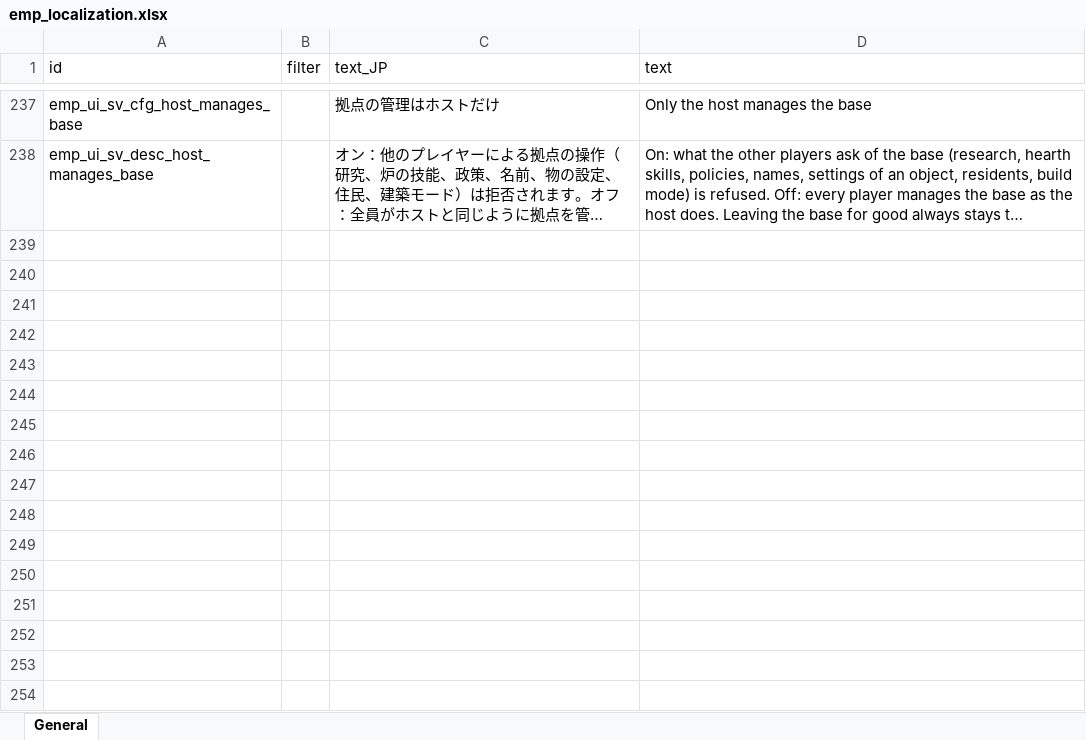
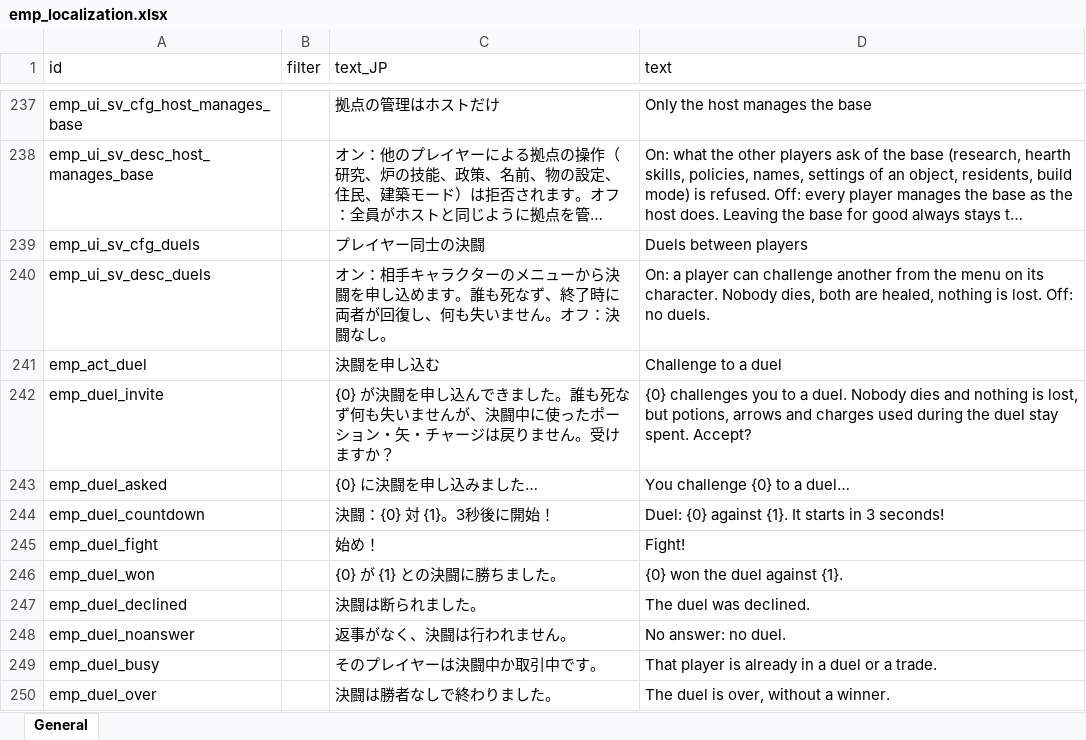
Before and after one commit to devmarcpro/elin-together, an Excel workbook: package/LangMod/EN/emp_localization.xlsx, sheet General, drawn as a sheet; only a part is shown, gaps mark what is left out; long unchanged cells end in …; values as stored, in another font and other column widths than the file's, no borders; the diff names each change by its address in the sheet, - before the commit and + after, or states it on an @@ line.

```diff
--- a/package/LangMod/EN/emp_localization.xlsx (sheet General)
+++ b/package/LangMod/EN/emp_localization.xlsx (sheet General)
+row 239: emp_ui_sv_cfg_duels |  | プレイヤー同士の決闘 | Duels between players
+row 240: emp_ui_sv_desc_duels |  | オン：相手キャラクターのメニューから決闘を申し込めます。誰も死なず、終了時に両者が回復し、何も失いません。オフ：決闘なし。 | On: a player can challenge another from the menu on its character. Nobody dies, both are healed, nothing is lost. Off: no duels.
+row 241: emp_act_duel |  | 決闘を申し込む | Challenge to a duel
+row 242: emp_duel_invite |  | {0} が決闘を申し込んできました。誰も死なず何も失いませんが、決闘中に使ったポーション・矢・チャージは戻りません。受けますか？ | {0} challenges you to a duel. Nobody dies and nothing is lost, but potions, arrows and charges used during the duel stay spent. Accept?
+row 243: emp_duel_asked |  | {0} に決闘を申し込みました… | You challenge {0} to a duel…
+row 244: emp_duel_countdown |  | 決闘：{0} 対 {1}。3秒後に開始！ | Duel: {0} against {1}. It starts in 3 seconds!
+row 245: emp_duel_fight |  | 始め！ | Fight!
+row 246: emp_duel_won |  | {0} が {1} との決闘に勝ちました。 | {0} won the duel against {1}.
+row 247: emp_duel_declined |  | 決闘は断られました。 | The duel was declined.
+row 248: emp_duel_noanswer |  | 返事がなく、決闘は行われません。 | No answer: no duel.
+row 249: emp_duel_busy |  | そのプレイヤーは決闘中か取引中です。 | That player is already in a duel or a trade.
+row 250: emp_duel_over |  | 決闘は勝者なしで終わりました。 | The duel is over, without a winner.
```
Also changed, not shown: 13 other files.
